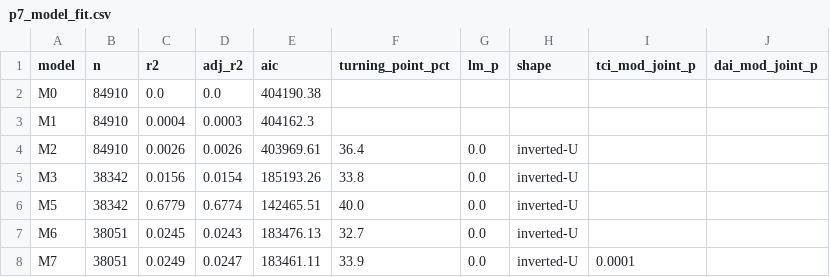
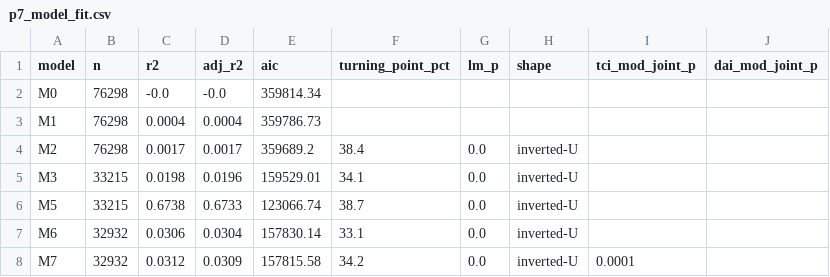
Before and after one commit to thuyhuongctu-cell/my_thesis_phd_candidate_26, a CSV file: p7/replication/results/p7_model_fit.csv, drawn as a sheet; only a part is shown; the diff covers the shown part only.

```diff
--- a/p7/replication/results/p7_model_fit.csv
+++ b/p7/replication/results/p7_model_fit.csv
@@ -1,8 +1,8 @@
 model,n,r2,adj_r2,aic,turning_point_pct,lm_p,shape,tci_mod_joint_p,dai_mod_joint_p
-M0,84910,0.0,0.0,404190.38,,,,,
-M1,84910,0.0004,0.0003,404162.3,,,,,
-M2,84910,0.0026,0.0026,403969.61,36.4,0.0,inverted-U,,
-M3,38342,0.0156,0.0154,185193.26,33.8,0.0,inverted-U,,
-M5,38342,0.6779,0.6774,142465.51,40.0,0.0,inverted-U,,
-M6,38051,0.0245,0.0243,183476.13,32.7,0.0,inverted-U,,
-M7,38051,0.0249,0.0247,183461.11,33.9,0.0,inverted-U,0.0001,
+M0,76298,-0.0,-0.0,359814.34,,,,,
+M1,76298,0.0004,0.0004,359786.73,,,,,
+M2,76298,0.0017,0.0017,359689.2,38.4,0.0,inverted-U,,
+M3,33215,0.0198,0.0196,159529.01,34.1,0.0,inverted-U,,
+M5,33215,0.6738,0.6733,123066.74,38.7,0.0,inverted-U,,
+M6,32932,0.0306,0.0304,157830.14,33.1,0.0,inverted-U,,
+M7,32932,0.0312,0.0309,157815.58,34.2,0.0,inverted-U,0.0001,
```
Also changed, not shown: 22 edited cells elsewhere in this file, p7/replication/results/p7_coefs_all_models.csv, p7/replication/results/p7_summary_focal.csv, 2 other files.
